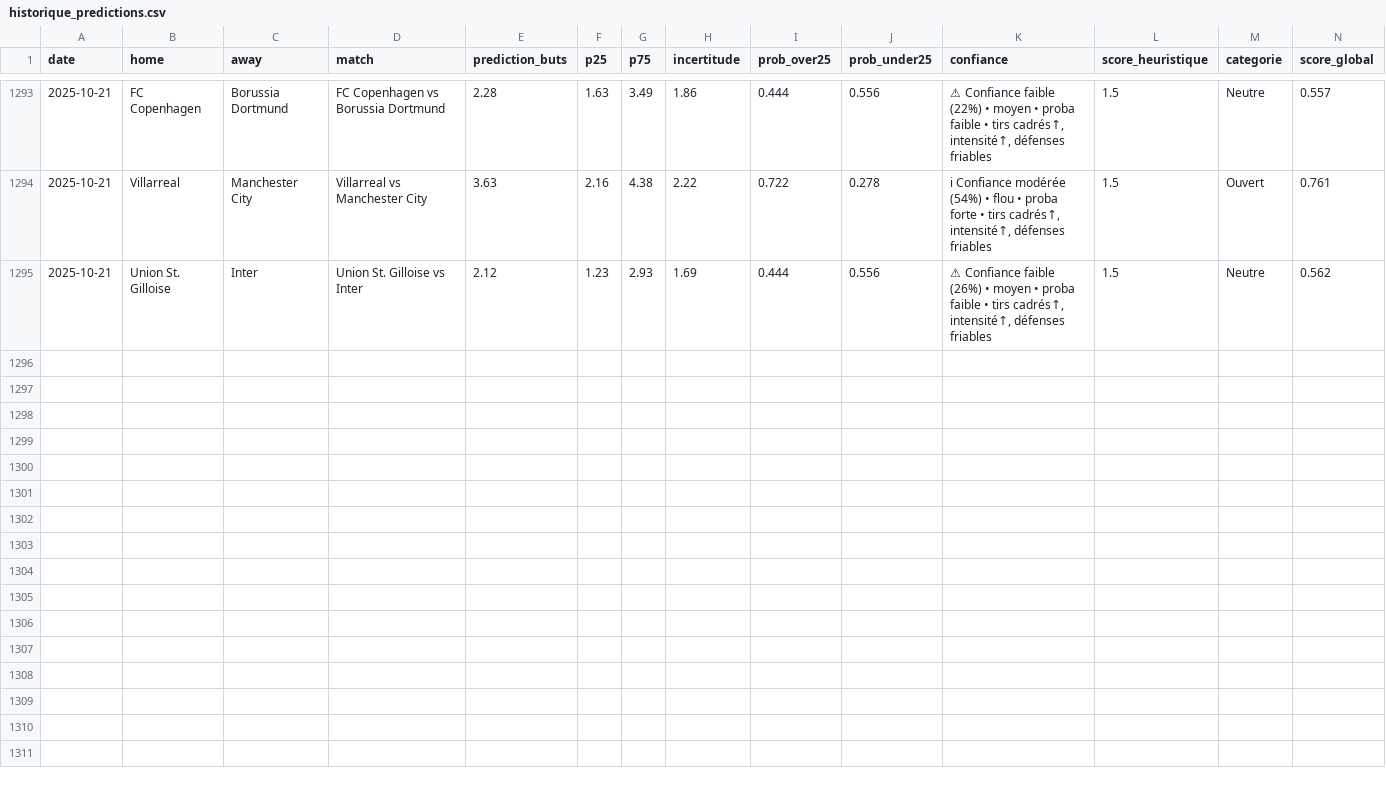
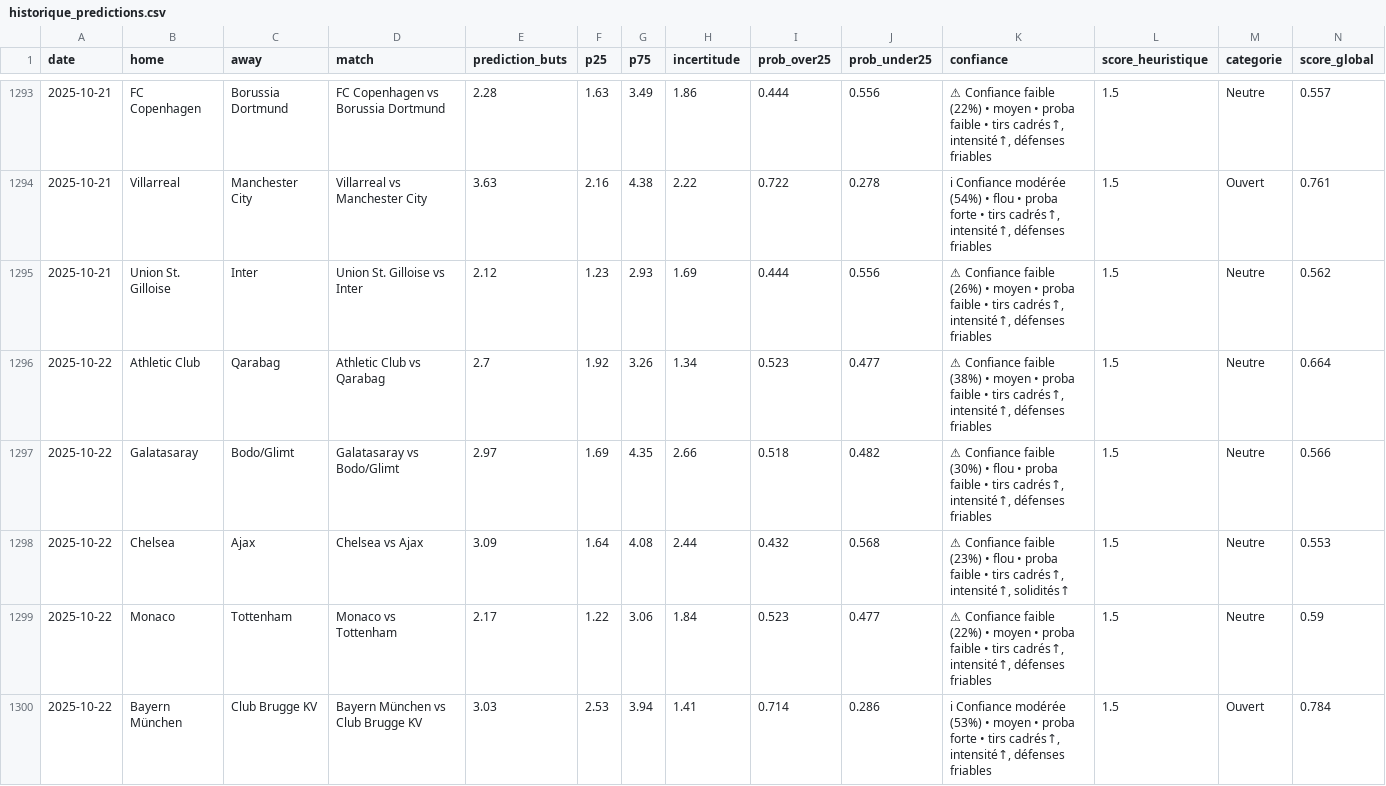
Before and after one commit to LilianPamphile/xgenius, a CSV file: suivi_predictions/historique_predictions.csv, drawn as a sheet; only a part is shown, gaps mark what is left out; rows hold the shown columns only; the diff covers the shown part only; the diff names each change by its address in the sheet, - before the commit and + after, or states it on an @@ line.

Commit message:
📊 Ajout des prédictions du 2025-10-22

```diff
--- a/suivi_predictions/historique_predictions.csv
+++ b/suivi_predictions/historique_predictions.csv
+row 1296: 2025-10-22 | Athletic Club | Qarabag | Athletic Club vs Qarabag | 2.7 | 1.92 | 3.26 | 1.34 | 0.523 | 0.477 | ⚠ Confiance faible (38%) • moyen • proba faible • tirs cadrés↑, intensité↑, défenses friables | 1.5 | Neutre | 0.664
+row 1297: 2025-10-22 | Galatasaray | Bodo/Glimt | Galatasaray vs Bodo/Glimt | 2.97 | 1.69 | 4.35 | 2.66 | 0.518 | 0.482 | ⚠ Confiance faible (30%) • flou • proba faible • tirs cadrés↑, intensité↑, défenses friables | 1.5 | Neutre | 0.566
+row 1298: 2025-10-22 | Chelsea | Ajax | Chelsea vs Ajax | 3.09 | 1.64 | 4.08 | 2.44 | 0.432 | 0.568 | ⚠ Confiance faible (23%) • flou • proba faible • tirs cadrés↑, intensité↑, solidités↑ | 1.5 | Neutre | 0.553
+row 1299: 2025-10-22 | Monaco | Tottenham | Monaco vs Tottenham | 2.17 | 1.22 | 3.06 | 1.84 | 0.523 | 0.477 | ⚠ Confiance faible (22%) • moyen • proba faible • tirs cadrés↑, intensité↑, défenses friables | 1.5 | Neutre | 0.59
+row 1300: 2025-10-22 | Bayern München | Club Brugge KV | Bayern München vs Club Brugge KV | 3.03 | 2.53 | 3.94 | 1.41 | 0.714 | 0.286 | ℹ Confiance modérée (53%) • moyen • proba forte • tirs cadrés↑, intensité↑, défenses friables | 1.5 | Ouvert | 0.784
```
Also changed, not shown: 4 added rows elsewhere in this file.
